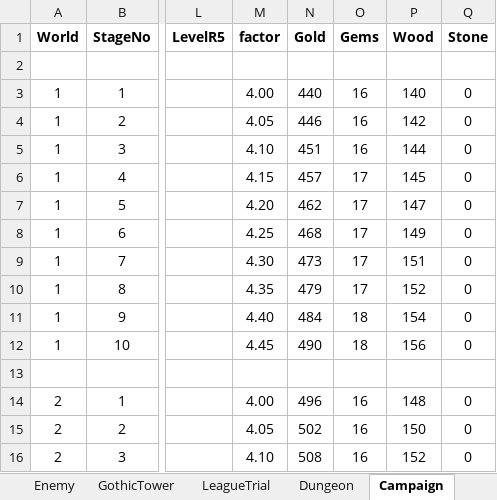
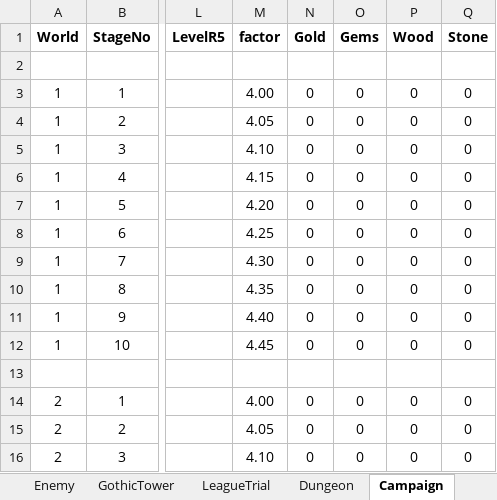
Before and after one commit to PhilBusko/ThievesGuild, an Excel workbook: backend/emporium/data/StageData.xlsx, sheet Campaign, drawn as a sheet; only a part is shown, gaps mark what is left out; values as stored, in another font and other column widths than the file's, no borders; the diff covers the shown part only; the diff names each change by its address in the sheet, - before the commit and + after, or states it on an @@ line.

```diff
--- a/backend/emporium/data/StageData.xlsx (sheet Campaign)
+++ b/backend/emporium/data/StageData.xlsx (sheet Campaign)
-N3 (Gold): 440
+N3 (Gold): 0
-O3:O5 (Gems): 16
+O3:O5 (Gems): 0
-P3 (Wood): 140
+P3 (Wood): 0
-N4 (Gold): 446
+N4 (Gold): 0
-P4 (Wood): 142
+P4 (Wood): 0
-N5 (Gold): 451
+N5 (Gold): 0
-P5 (Wood): 144
+P5 (Wood): 0
-N6 (Gold): 457
+N6 (Gold): 0
-O6:O10 (Gems): 17
+O6:O10 (Gems): 0
-P6 (Wood): 145
+P6 (Wood): 0
-N7 (Gold): 462
+N7 (Gold): 0
-P7 (Wood): 147
+P7 (Wood): 0
-N8 (Gold): 468
+N8 (Gold): 0
-P8 (Wood): 149
+P8 (Wood): 0
-N9 (Gold): 473
+N9 (Gold): 0
-P9 (Wood): 151
+P9 (Wood): 0
-N10 (Gold): 479
+N10 (Gold): 0
-P10 (Wood): 152
+P10 (Wood): 0
-N11 (Gold): 484
+N11 (Gold): 0
-O11:O12 (Gems): 18
+O11:O12 (Gems): 0
-P11 (Wood): 154
+P11 (Wood): 0
-N12 (Gold): 490
+N12 (Gold): 0
-P12 (Wood): 156
+P12 (Wood): 0
-N14 (Gold): 496
+N14 (Gold): 0
-O14:O16 (Gems): 16
+O14:O16 (Gems): 0
-P14 (Wood): 148
+P14 (Wood): 0
-N15 (Gold): 502
+N15 (Gold): 0
-P15 (Wood): 150
+P15 (Wood): 0
-N16 (Gold): 508
+N16 (Gold): 0
-P16 (Wood): 152
+P16 (Wood): 0
```
Also changed, not shown: 84 edited cells elsewhere in this sheet, sheet GothicTower, sheet Dungeon, sheet income, sheet LeagueTrial, backend/emporium/data/GuildData.xlsx, 22 other files.
